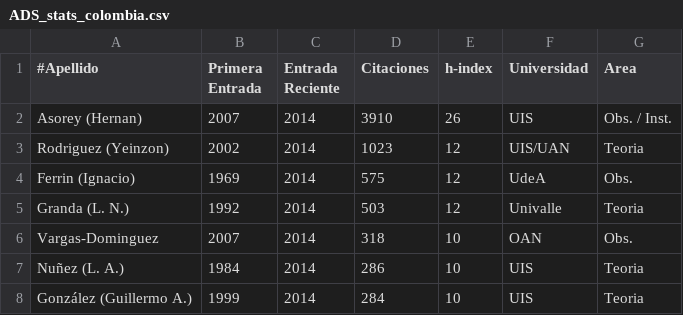
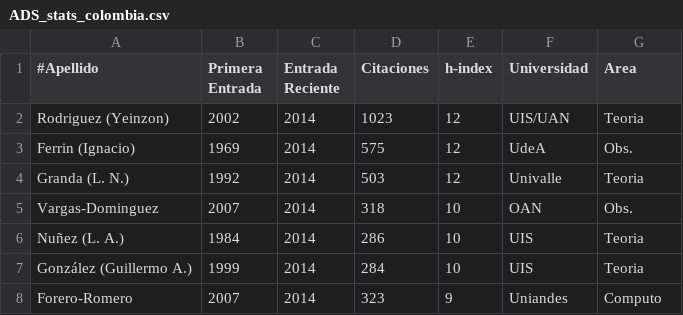
Before and after one commit to ColombianAstronomy/ProductividadAstronomica, a CSV file: ADS_stats_colombia.csv, drawn as a sheet; only a part is shown; the shorter side is filled out with more unchanged rows; the diff names each change by its address in the sheet, - before the commit and + after, or states it on an @@ line.

Commit message:
Hernan back in argentina

```diff
--- a/ADS_stats_colombia.csv
+++ b/ADS_stats_colombia.csv
-row 2: Asorey (Hernan) | 2007 | 2014 | 3910 | 26 | UIS | Obs. / Inst.
```
